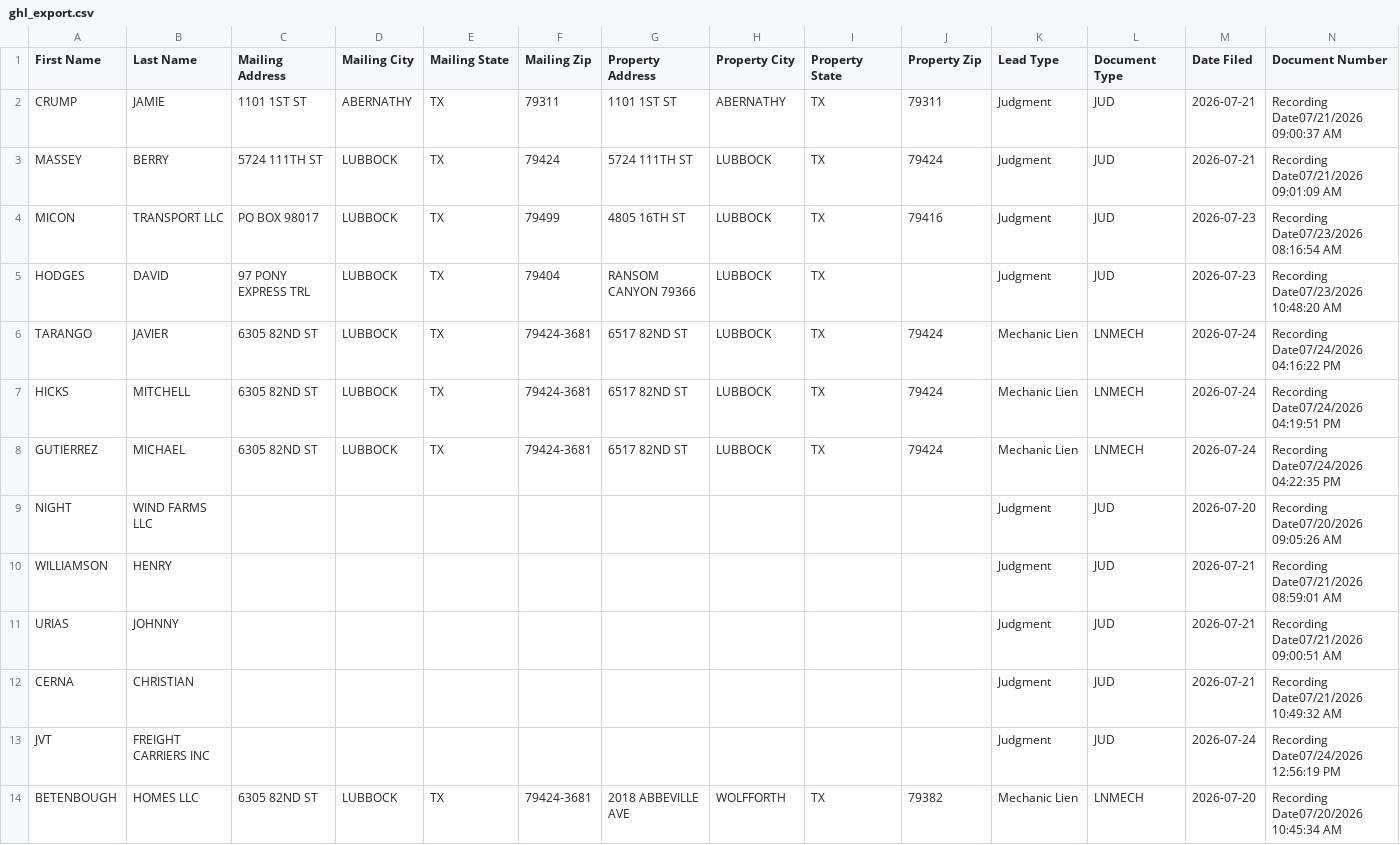
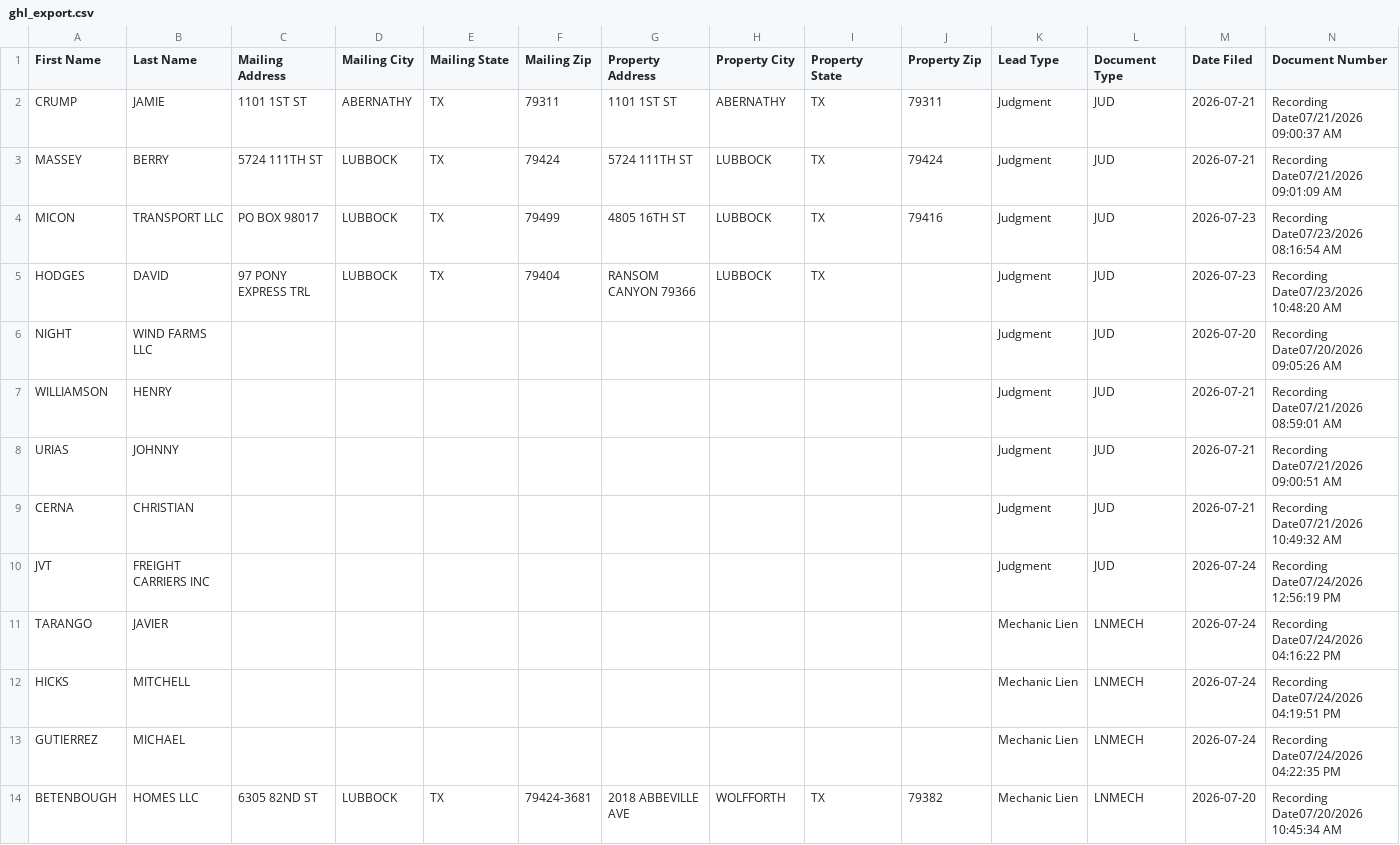
Before and after one commit to Electrumtexas/lubbock-intel, a CSV file: data/ghl_export.csv, drawn as a sheet; only a part is shown; removed rows and columns are numbered as before the commit, all else as after; rows hold the shown columns only; the diff names each change by its address in the sheet, - before the commit and + after, or states it on an @@ line.

```diff
--- a/data/ghl_export.csv
+++ b/data/ghl_export.csv
-row 6: TARANGO | JAVIER | 6305 82ND ST | LUBBOCK | TX | 79424-3681 | 6517 82ND ST | LUBBOCK | TX | 79424 | Mechanic Lien | LNMECH | 2026-07-24 | Recording Date07/24/2026 04:16:22 PM
-row 7: HICKS | MITCHELL | 6305 82ND ST | LUBBOCK | TX | 79424-3681 | 6517 82ND ST | LUBBOCK | TX | 79424 | Mechanic Lien | LNMECH | 2026-07-24 | Recording Date07/24/2026 04:19:51 PM
-row 8: GUTIERREZ | MICHAEL | 6305 82ND ST | LUBBOCK | TX | 79424-3681 | 6517 82ND ST | LUBBOCK | TX | 79424 | Mechanic Lien | LNMECH | 2026-07-24 | Recording Date07/24/2026 04:22:35 PM
+row 11: TARANGO | JAVIER |  |  |  |  |  |  |  |  | Mechanic Lien | LNMECH | 2026-07-24 | Recording Date07/24/2026 04:16:22 PM
+row 12: HICKS | MITCHELL |  |  |  |  |  |  |  |  | Mechanic Lien | LNMECH | 2026-07-24 | Recording Date07/24/2026 04:19:51 PM
+row 13: GUTIERREZ | MICHAEL |  |  |  |  |  |  |  |  | Mechanic Lien | LNMECH | 2026-07-24 | Recording Date07/24/2026 04:22:35 PM
```
Also changed, not shown: 5 other files.
